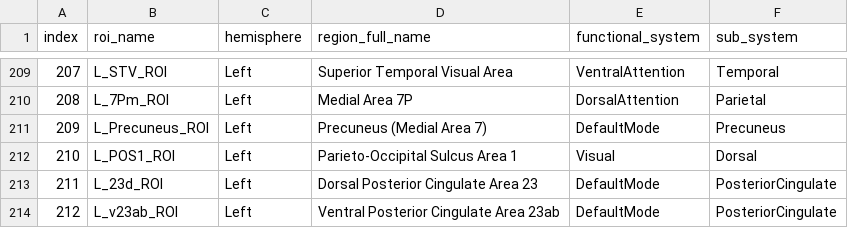
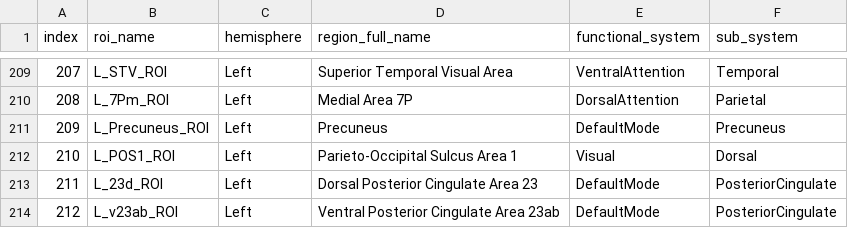
Before and after one commit to cimt-unia/lcmv_xtra, a CSV file: lcmv_xtra/data/gt_atlas/roi_labels.csv, drawn as a sheet; only a part is shown, gaps mark what is left out.

Commit message:
update
Updated the label for the Left Precuneus ROI to remove '(Medial Area 7)' for clarity.

Signed-off-by: ジェイ・ラコマ <132283879+lacomaofficial@users.noreply.github.com>

```diff
--- a/lcmv_xtra/data/gt_atlas/roi_labels.csv
+++ b/lcmv_xtra/data/gt_atlas/roi_labels.csv
@@ -210,3 +210,3 @@ index,roi_name,hemisphere,region_full_name,functional_system,sub_system
 208,L_7Pm_ROI,Left,Medial Area 7P,DorsalAttention,Parietal
-209,L_Precuneus_ROI,Left,Precuneus (Medial Area 7),DefaultMode,Precuneus
+209,L_Precuneus_ROI,Left,Precuneus,DefaultMode,Precuneus
 210,L_POS1_ROI,Left,Parieto-Occipital Sulcus Area 1,Visual,Dorsal
```
